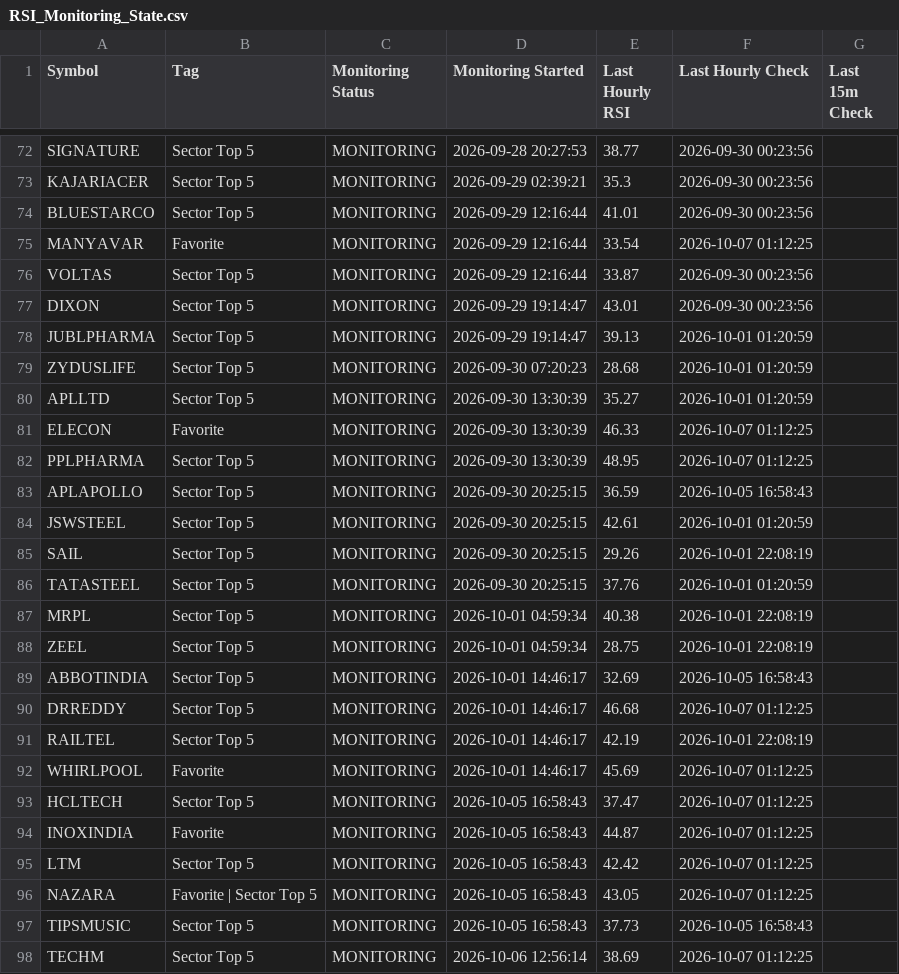
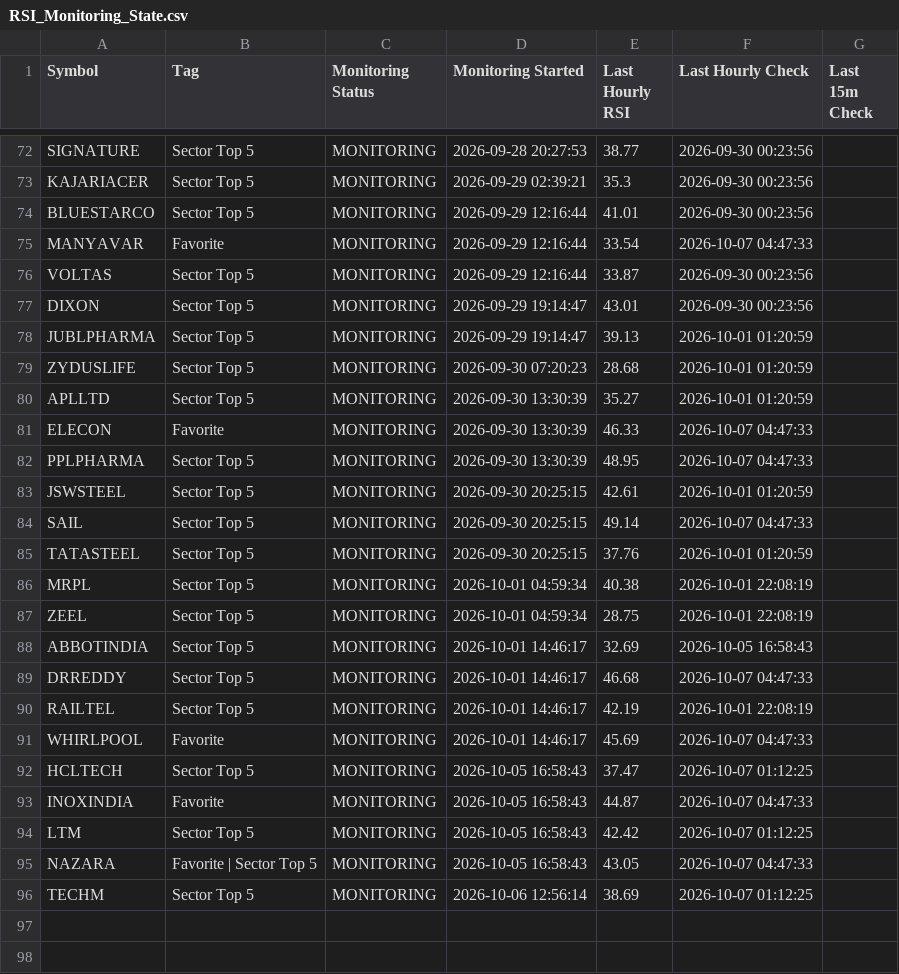
Before and after one commit to surajpjoshi/combined-stockstory, a CSV file: rsi/RSI_Monitoring_State.csv, drawn as a sheet; only a part is shown, gaps mark what is left out; the diff covers the shown part only.

```diff
--- a/rsi/RSI_Monitoring_State.csv
+++ b/rsi/RSI_Monitoring_State.csv
@@ -74,3 +74,3 @@ KAJARIACER,Sector Top 5,MONITORING,2026-09-29 02:39:21,35.3,2026-09-30 00:23:56,
 BLUESTARCO,Sector Top 5,MONITORING,2026-09-29 12:16:44,41.01,2026-09-30 00:23:56,
-MANYAVAR,Favorite,MONITORING,2026-09-29 12:16:44,33.54,2026-10-07 01:12:25,
+MANYAVAR,Favorite,MONITORING,2026-09-29 12:16:44,33.54,2026-10-07 04:47:33,
 VOLTAS,Sector Top 5,MONITORING,2026-09-29 12:16:44,33.87,2026-09-30 00:23:56,
@@ -80,7 +80,6 @@ ZYDUSLIFE,Sector Top 5,MONITORING,2026-09-30 07:20:23,28.68,2026-10-01 01:20:59,
 APLLTD,Sector Top 5,MONITORING,2026-09-30 13:30:39,35.27,2026-10-01 01:20:59,
-ELECON,Favorite,MONITORING,2026-09-30 13:30:39,46.33,2026-10-07 01:12:25,
-PPLPHARMA,Sector Top 5,MONITORING,2026-09-30 13:30:39,48.95,2026-10-07 01:12:25,
-APLAPOLLO,Sector Top 5,MONITORING,2026-09-30 20:25:15,36.59,2026-10-05 16:58:43,
+ELECON,Favorite,MONITORING,2026-09-30 13:30:39,46.33,2026-10-07 04:47:33,
+PPLPHARMA,Sector Top 5,MONITORING,2026-09-30 13:30:39,48.95,2026-10-07 04:47:33,
 JSWSTEEL,Sector Top 5,MONITORING,2026-09-30 20:25:15,42.61,2026-10-01 01:20:59,
-SAIL,Sector Top 5,MONITORING,2026-09-30 20:25:15,29.26,2026-10-01 22:08:19,
+SAIL,Sector Top 5,MONITORING,2026-09-30 20:25:15,49.14,2026-10-07 04:47:33,
 TATASTEEL,Sector Top 5,MONITORING,2026-09-30 20:25:15,37.76,2026-10-01 01:20:59,
@@ -89,10 +88,9 @@ ZEEL,Sector Top 5,MONITORING,2026-10-01 04:59:34,28.75,2026-10-01 22:08:19,
 ABBOTINDIA,Sector Top 5,MONITORING,2026-10-01 14:46:17,32.69,2026-10-05 16:58:43,
-DRREDDY,Sector Top 5,MONITORING,2026-10-01 14:46:17,46.68,2026-10-07 01:12:25,
+DRREDDY,Sector Top 5,MONITORING,2026-10-01 14:46:17,46.68,2026-10-07 04:47:33,
 RAILTEL,Sector Top 5,MONITORING,2026-10-01 14:46:17,42.19,2026-10-01 22:08:19,
-WHIRLPOOL,Favorite,MONITORING,2026-10-01 14:46:17,45.69,2026-10-07 01:12:25,
+WHIRLPOOL,Favorite,MONITORING,2026-10-01 14:46:17,45.69,2026-10-07 04:47:33,
 HCLTECH,Sector Top 5,MONITORING,2026-10-05 16:58:43,37.47,2026-10-07 01:12:25,
-INOXINDIA,Favorite,MONITORING,2026-10-05 16:58:43,44.87,2026-10-07 01:12:25,
+INOXINDIA,Favorite,MONITORING,2026-10-05 16:58:43,44.87,2026-10-07 04:47:33,
 LTM,Sector Top 5,MONITORING,2026-10-05 16:58:43,42.42,2026-10-07 01:12:25,
-NAZARA,Favorite | Sector Top 5,MONITORING,2026-10-05 16:58:43,43.05,2026-10-07 01:12:25,
-TIPSMUSIC,Sector Top 5,MONITORING,2026-10-05 16:58:43,37.73,2026-10-05 16:58:43,
+NAZARA,Favorite | Sector Top 5,MONITORING,2026-10-05 16:58:43,43.05,2026-10-07 04:47:33,
 TECHM,Sector Top 5,MONITORING,2026-10-06 12:56:14,38.69,2026-10-07 01:12:25,
```
Also changed, not shown: 11 edited cells elsewhere in this file, rsi/My-Stocks.csv, rsi/latest_results.csv, 3 other files.
